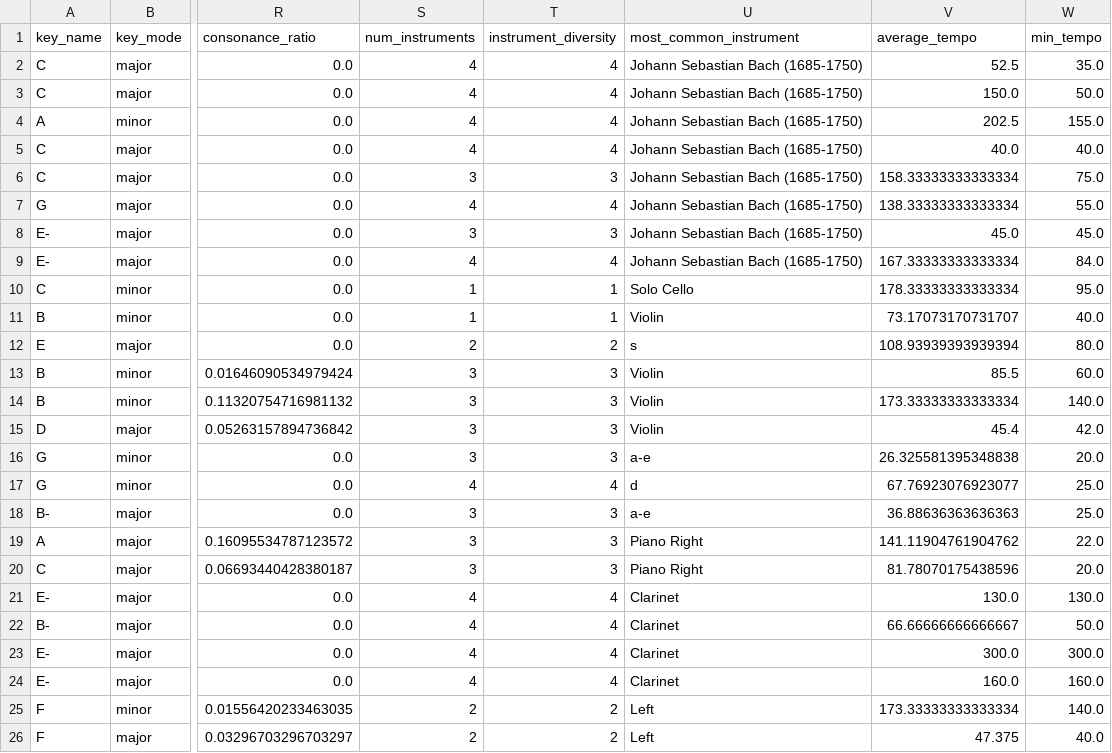
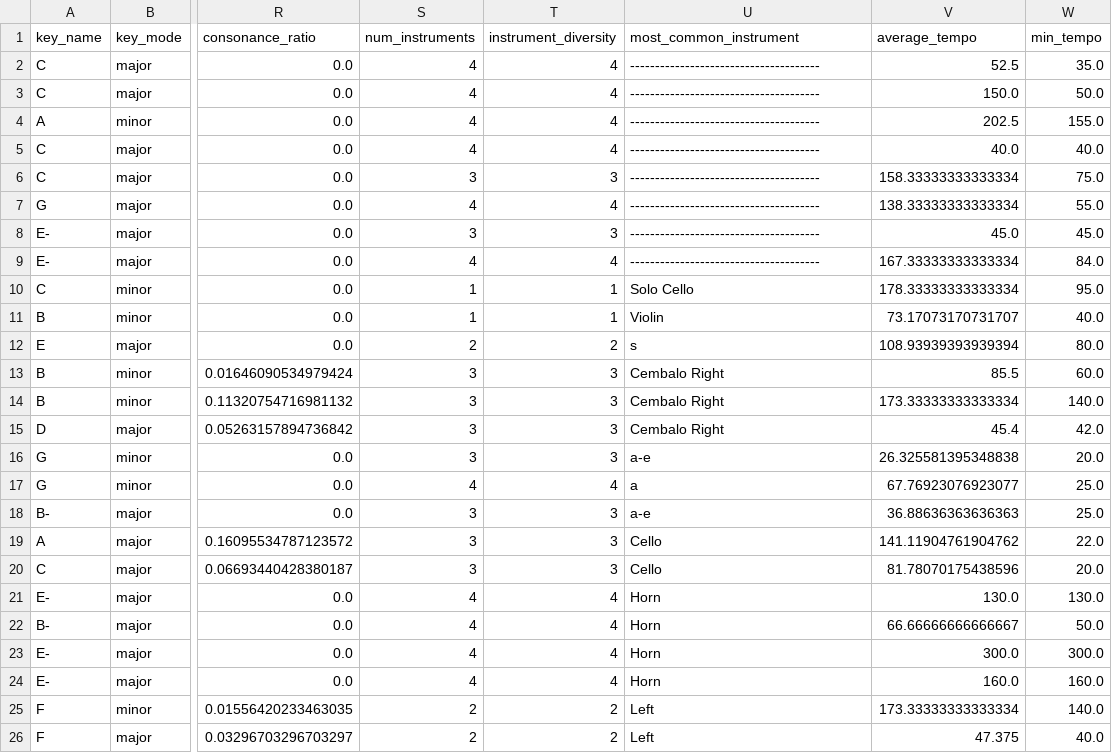
Before and after one commit to andy-12-08/deloitte_ds, a CSV file: data/processed/processed_data.csv, drawn as a sheet; only a part is shown, gaps mark what is left out; the diff covers the shown part only; the diff names each change by its address in the sheet, - before the commit and + after, or states it on an @@ line.

```diff
--- a/data/processed/processed_data.csv
+++ b/data/processed/processed_data.csv
-U2:U9 (most_common_instrument): Johann Sebastian Bach (1685-1750)
+U2:U9 (most_common_instrument): --------------------------------------
-U13:U15 (most_common_instrument): Violin
+U13:U15 (most_common_instrument): Cembalo Right
-U17 (most_common_instrument): d
+U17 (most_common_instrument): a
-U19:U20 (most_common_instrument): Piano Right
+U19:U20 (most_common_instrument): Cello
-U21:U24 (most_common_instrument): Clarinet
+U21:U24 (most_common_instrument): Horn
```
Also changed, not shown: 61 edited cells elsewhere in this file, 20 other files.
